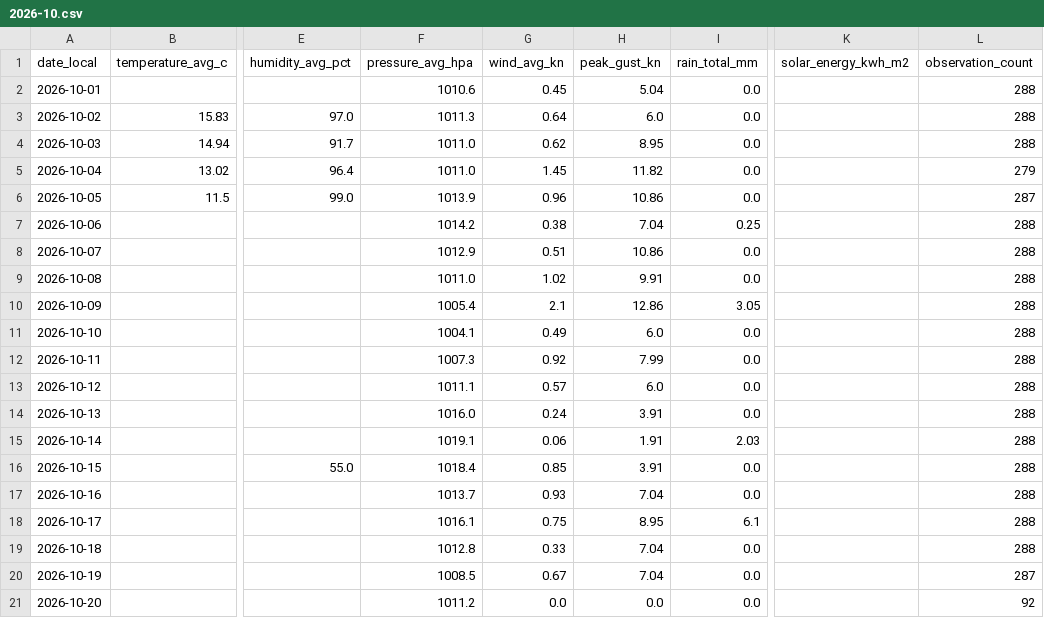
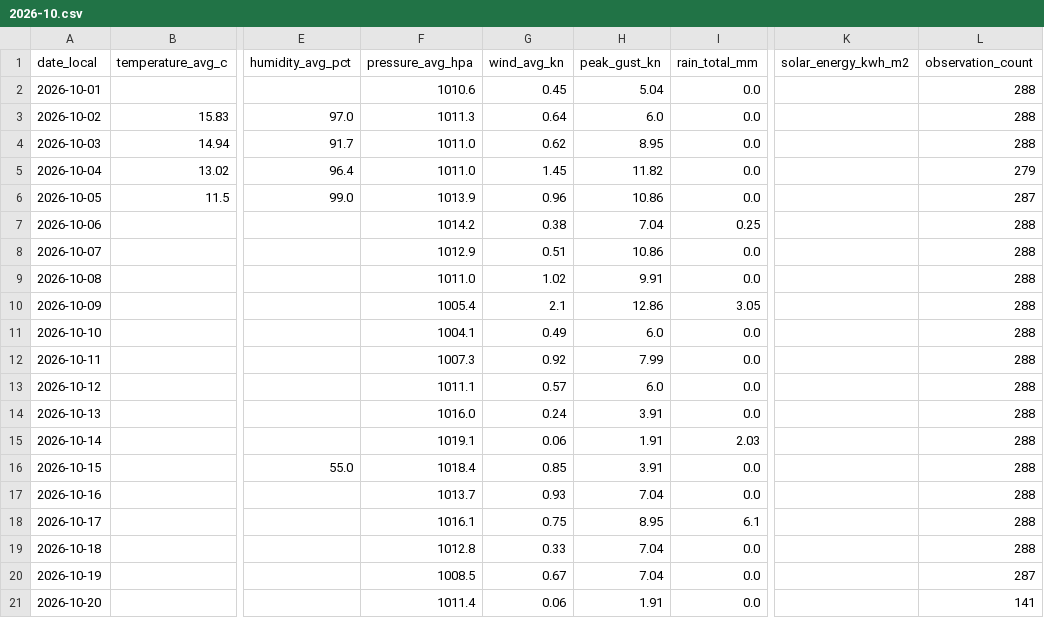
Before and after one commit to TrentinP/brambley-weather, a CSV file: data/daily/2026-10.csv, drawn as a sheet; only a part is shown, gaps mark what is left out; the diff names each change by its address in the sheet, - before the commit and + after, or states it on an @@ line.

```diff
--- a/data/daily/2026-10.csv
+++ b/data/daily/2026-10.csv
-F21 (pressure_avg_hpa): 1011.2
+F21 (pressure_avg_hpa): 1011.4
-G21 (wind_avg_kn): 0.0
+G21 (wind_avg_kn): 0.06
-H21 (peak_gust_kn): 0.0
+H21 (peak_gust_kn): 1.91
-L21 (observation_count): 92
+L21 (observation_count): 141
```
Also changed, not shown: 3 other files.
